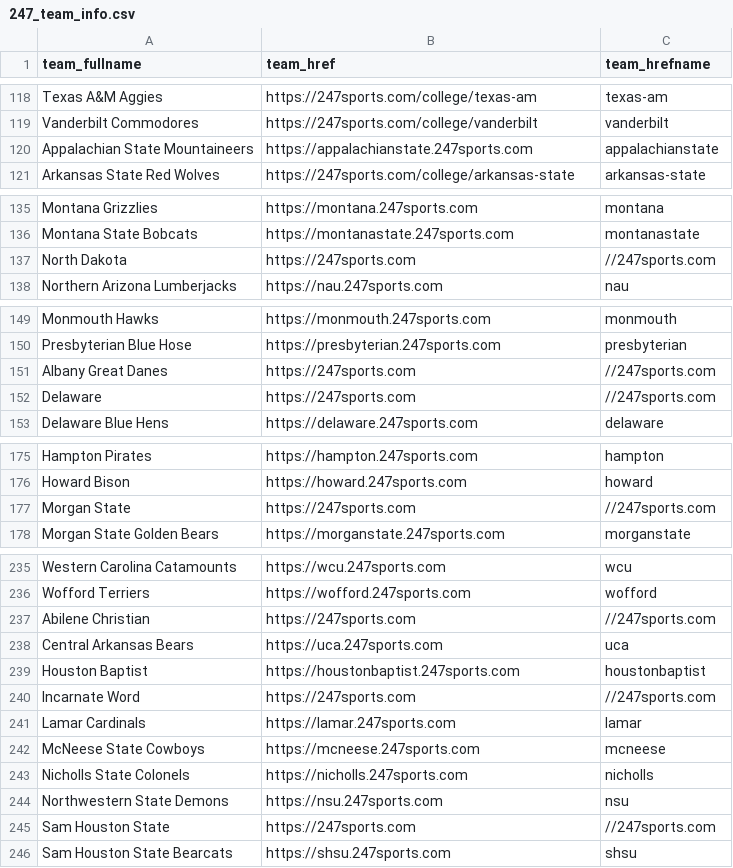
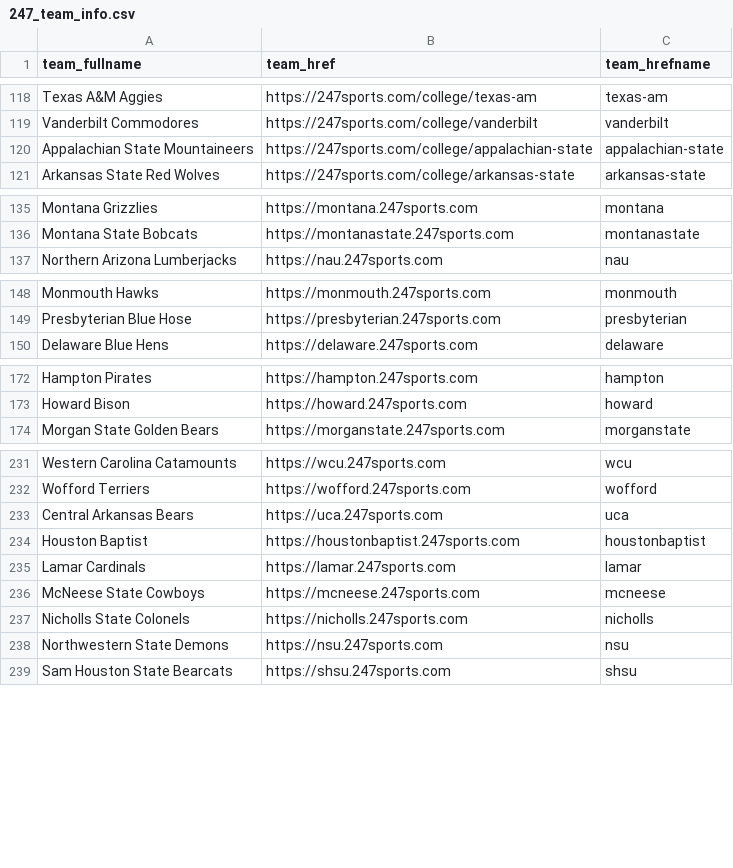
Before and after one commit to wessonmo/ncaa_fb, a CSV file: x247_scrape/csv/247_team_info.csv, drawn as a sheet; only a part is shown, gaps mark what is left out.

Commit message:
skip teams without unique url, strip team_href on rct rows

```diff
--- a/x247_scrape/csv/247_team_info.csv
+++ b/x247_scrape/csv/247_team_info.csv
@@ -119,3 +119,3 @@ Texas A&M Aggies,https://247sports.com/college/texas-am,texas-am
 Vanderbilt Commodores,https://247sports.com/college/vanderbilt,vanderbilt
-Appalachian State Mountaineers,https://appalachianstate.247sports.com,appalachianstate
+Appalachian State Mountaineers,https://247sports.com/college/appalachian-state,appalachian-state
 Arkansas State Red Wolves,https://247sports.com/college/arkansas-state,arkansas-state
@@ -136,3 +136,2 @@ Montana Grizzlies,https://montana.247sports.com,montana
 Montana State Bobcats,https://montanastate.247sports.com,montanastate
-North Dakota,https://247sports.com,//247sports.com
 Northern Arizona Lumberjacks,https://nau.247sports.com,nau
@@ -150,4 +149,2 @@ Monmouth Hawks,https://monmouth.247sports.com,monmouth
 Presbyterian Blue Hose,https://presbyterian.247sports.com,presbyterian
-Albany Great Danes,https://247sports.com,//247sports.com
-Delaware,https://247sports.com,//247sports.com
 Delaware Blue Hens,https://delaware.247sports.com,delaware
@@ -176,3 +173,2 @@ Hampton Pirates,https://hampton.247sports.com,hampton
 Howard Bison,https://howard.247sports.com,howard
-Morgan State,https://247sports.com,//247sports.com
 Morgan State Golden Bears,https://morganstate.247sports.com,morganstate
@@ -236,6 +232,4 @@ Western Carolina Catamounts,https://wcu.247sports.com,wcu
 Wofford Terriers,https://wofford.247sports.com,wofford
-Abilene Christian,https://247sports.com,//247sports.com
 Central Arkansas Bears,https://uca.247sports.com,uca
 Houston Baptist,https://houstonbaptist.247sports.com,houstonbaptist
-Incarnate Word,https://247sports.com,//247sports.com
 Lamar Cardinals,https://lamar.247sports.com,lamar
@@ -244,3 +238,2 @@ Nicholls State Colonels,https://nicholls.247sports.com,nicholls
 Northwestern State Demons,https://nsu.247sports.com,nsu
-Sam Houston State,https://247sports.com,//247sports.com
 Sam Houston State Bearcats,https://shsu.247sports.com,shsu
```
Also changed, not shown: 1 other file.
